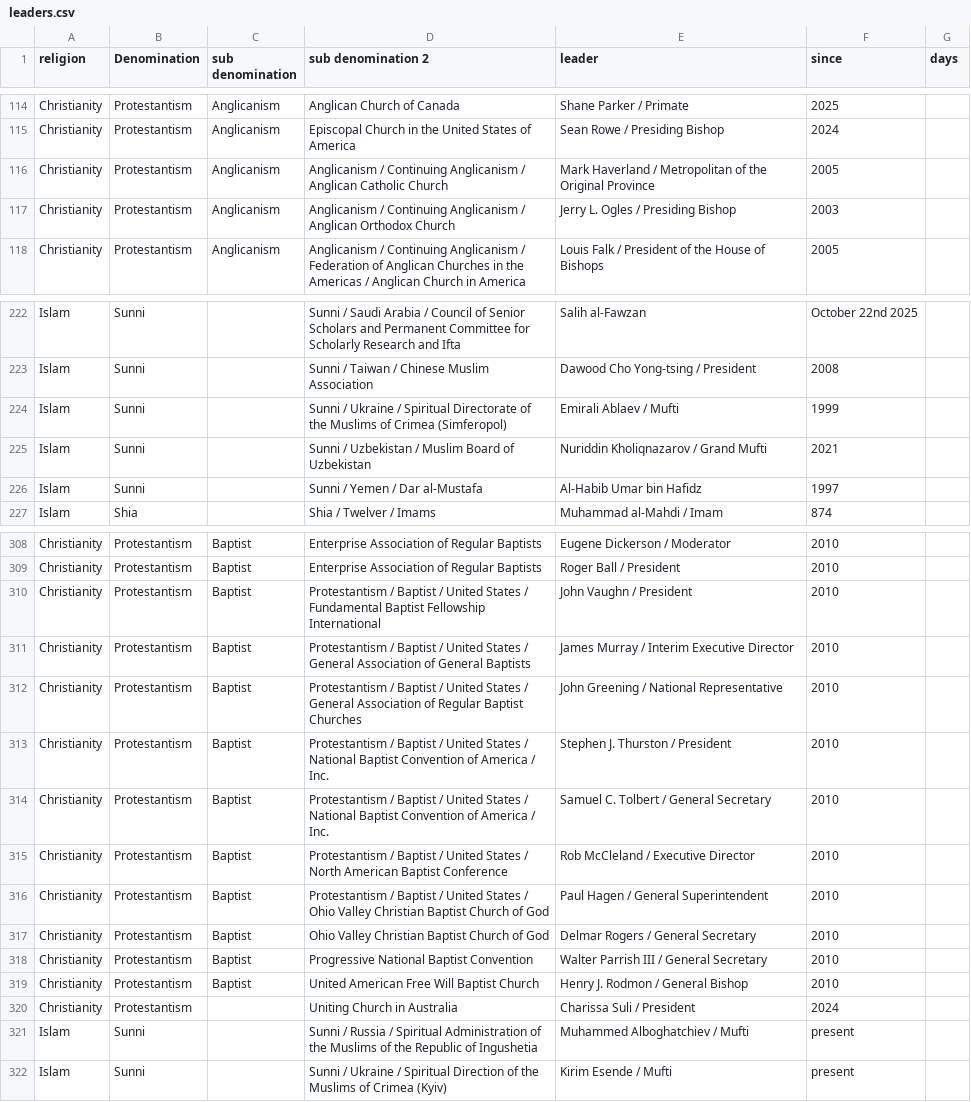
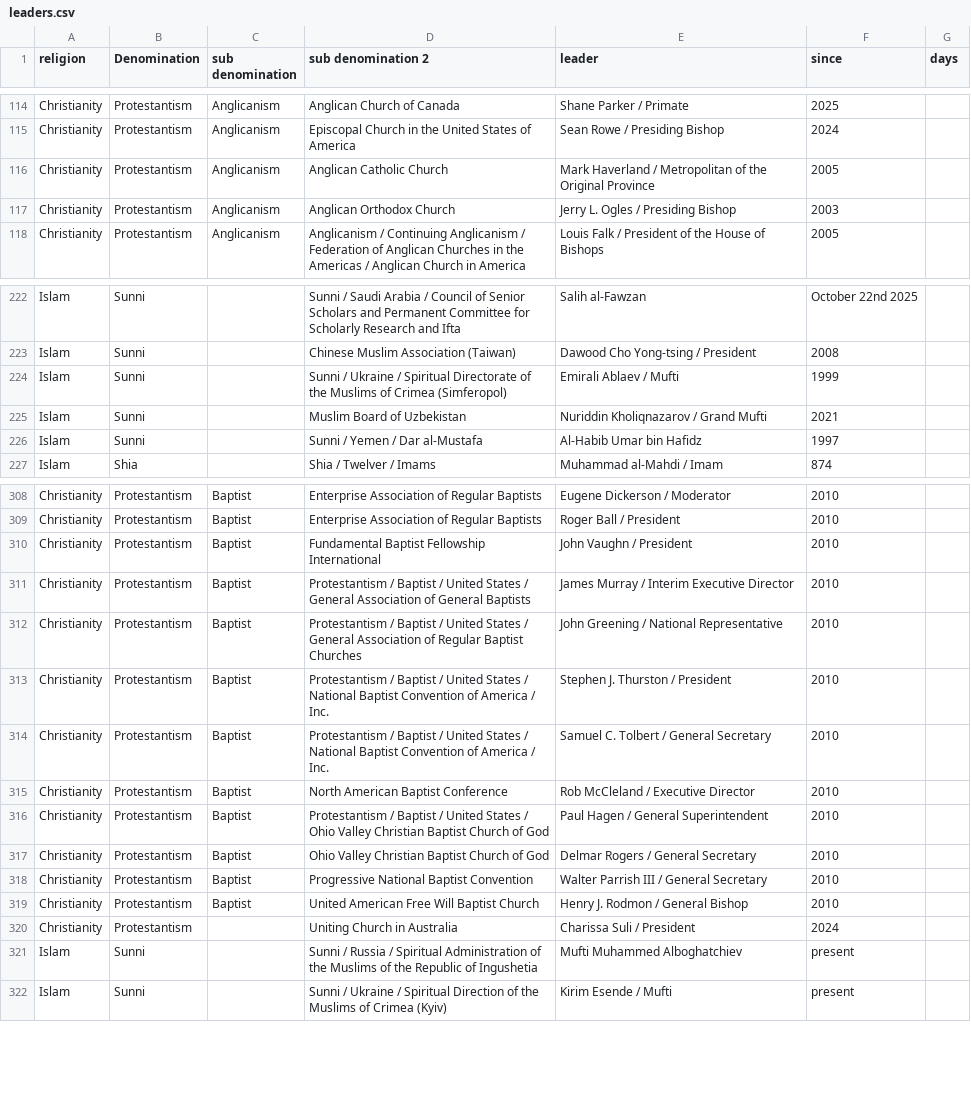
Before and after one commit to vimal7890/vimal, a CSV file: leaders.csv, drawn as a sheet; only a part is shown, gaps mark what is left out; the diff covers the shown part only; the diff names each change by its address in the sheet, - before the commit and + after, or states it on an @@ line.

Commit message:
Refactor leaders.csv for improved clarity and consistency in religious denomination entries

```diff
--- a/leaders.csv
+++ b/leaders.csv
-D116 (sub denomination 2): Anglicanism / Continuing Anglicanism / Anglican Catholic Church
+D116 (sub denomination 2): Anglican Catholic Church
-D117 (sub denomination 2): Anglicanism / Continuing Anglicanism / Anglican Orthodox Church
+D117 (sub denomination 2): Anglican Orthodox Church
-D223 (sub denomination 2): Sunni / Taiwan / Chinese Muslim Association
+D223 (sub denomination 2): Chinese Muslim Association (Taiwan)
-D225 (sub denomination 2): Sunni / Uzbekistan / Muslim Board of Uzbekistan
+D225 (sub denomination 2): Muslim Board of Uzbekistan
-D310 (sub denomination 2): Protestantism / Baptist / United States / Fundamental Baptist…
+D310 (sub denomination 2): Fundamental Baptist…
-D315 (sub denomination 2): Protestantism / Baptist / United States / North American…
+D315 (sub denomination 2): North American…
-E321 (leader): Muhammed Alboghatchiev / Mufti
+E321 (leader): Mufti Muhammed Alboghatchiev
```
Also changed, not shown: 45 edited cells elsewhere in this file.
